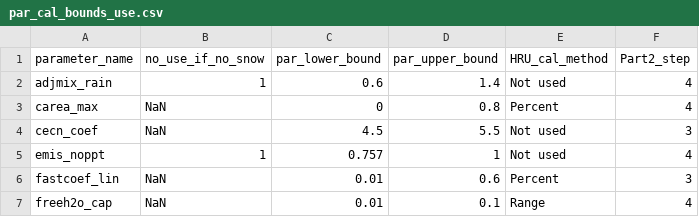
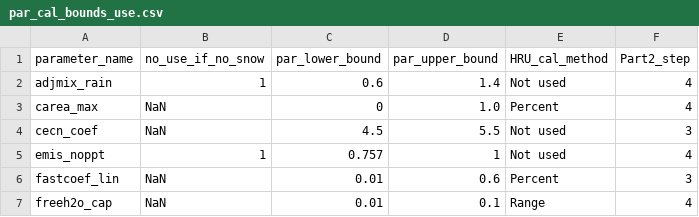
Before and after one commit to ahaj/nhm_pestpp_20240510, a CSV file: Supporting_information/par_cal_bounds_use.csv, drawn as a sheet; only a part is shown.

Commit message:
Changed bounds in bound file carea_max.

```diff
--- a/Supporting_information/par_cal_bounds_use.csv
+++ b/Supporting_information/par_cal_bounds_use.csv
@@ -2,3 +2,3 @@ parameter_name,no_use_if_no_snow,par_lower_bound,par_upper_bound,HRU_cal_method,
 adjmix_rain,1,0.6,1.4,Not used,4
-carea_max,NaN,0,0.8,Percent,4
+carea_max,NaN,0,1.0,Percent,4
 cecn_coef,NaN,4.5,5.5,Not used,3
```
Also changed, not shown: 2 other files.
